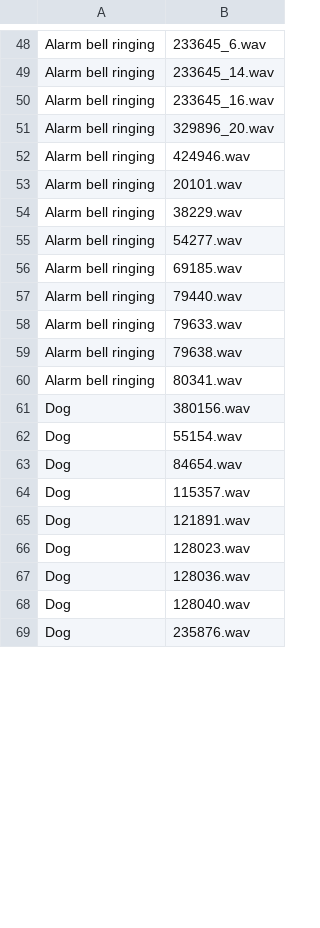
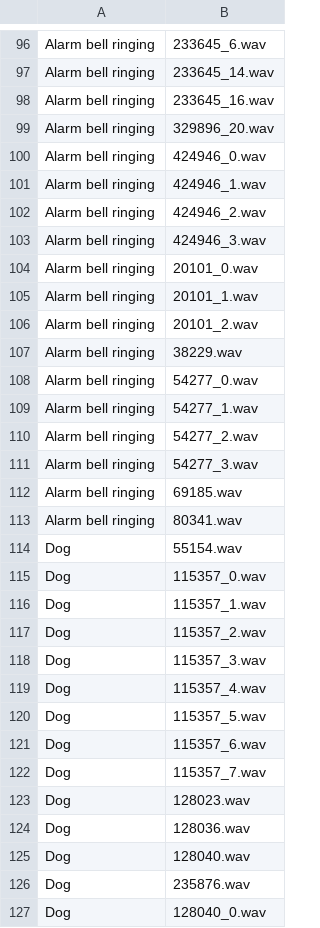
Before and after one commit to Hamalz/domestic-ASD-dataset-details, a CSV file: discarded_files.csv, drawn as a sheet; only a part is shown, gaps mark what is left out; removed rows and columns are numbered as before the commit, all else as after; the diff covers the shown part only; the diff names each change by its address in the sheet, - before the commit and + after, or states it on an @@ line.

Commit message:
Update discarded_files.csv

```diff
--- a/discarded_files.csv
+++ b/discarded_files.csv
-B100: 424946.wav
+B100: 424946_0.wav
+row 101: Alarm bell ringing | 424946_1.wav
+row 102: Alarm bell ringing | 424946_2.wav
+row 103: Alarm bell ringing | 424946_3.wav
-B104: 20101.wav
+B104: 20101_0.wav
+row 105: Alarm bell ringing | 20101_1.wav
+row 106: Alarm bell ringing | 20101_2.wav
-B108: 54277.wav
+B108: 54277_0.wav
+row 109: Alarm bell ringing | 54277_1.wav
+row 110: Alarm bell ringing | 54277_2.wav
+row 111: Alarm bell ringing | 54277_3.wav
-row 57: Alarm bell ringing | 79440.wav
-row 58: Alarm bell ringing | 79633.wav
-row 59: Alarm bell ringing | 79638.wav
-row 61: Dog | 380156.wav
-B115: 84654.wav
+B115: 115357_0.wav
-B116: 115357.wav
+B116: 115357_1.wav
-B117: 121891.wav
+B117: 115357_2.wav
+row 118: Dog | 115357_3.wav
+row 119: Dog | 115357_4.wav
+row 120: Dog | 115357_5.wav
+row 121: Dog | 115357_6.wav
+row 122: Dog | 115357_7.wav
+row 127: Dog | 128040_0.wav
```
Also changed, not shown: 61 added rows, 3 removed rows, 2 moved rows and 25 edited cells elsewhere in this file.
